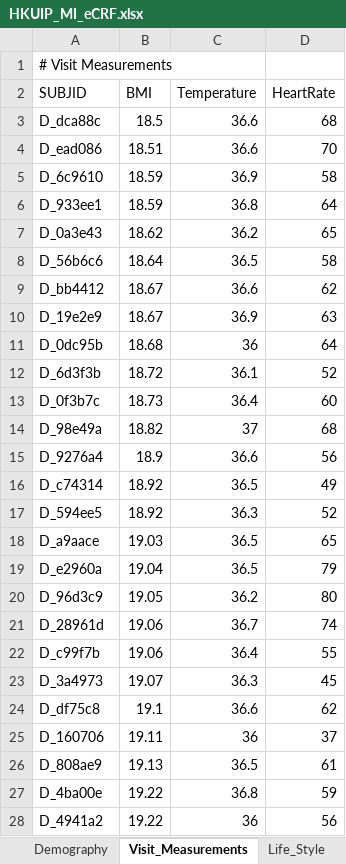
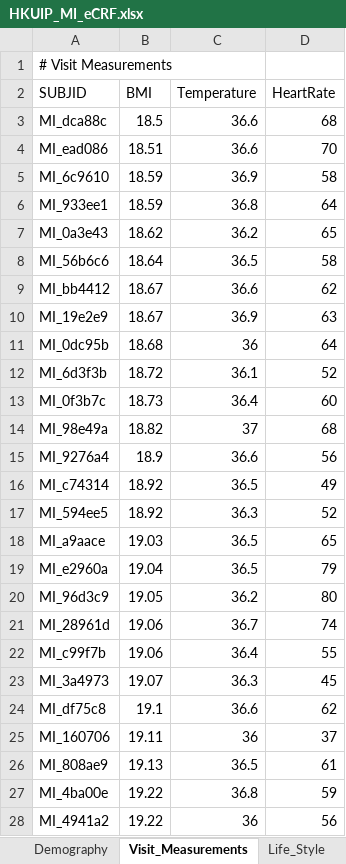
Before and after one commit to datactix/HKUP_R_Workshop_2024, an Excel workbook: data/mi_datasets/eCRF/HKUIP_MI_eCRF.xlsx, sheet Visit_Measurements, drawn as a sheet; only a part is shown; values as stored, in another font and other column widths than the file's, no borders; charts and pictures not drawn; the diff covers the shown part only; the diff names each change by its address in the sheet, - before the commit and + after, or states it on an @@ line.

```diff
--- a/data/mi_datasets/eCRF/HKUIP_MI_eCRF.xlsx (sheet Visit_Measurements)
+++ b/data/mi_datasets/eCRF/HKUIP_MI_eCRF.xlsx (sheet Visit_Measurements)
-A3 (SUBJID): D_dca88c
+A3 (SUBJID): MI_dca88c
-A4 (SUBJID): D_ead086
+A4 (SUBJID): MI_ead086
-A5 (SUBJID): D_6c9610
+A5 (SUBJID): MI_6c9610
-A6 (SUBJID): D_933ee1
+A6 (SUBJID): MI_933ee1
-A7 (SUBJID): D_0a3e43
+A7 (SUBJID): MI_0a3e43
-A8 (SUBJID): D_56b6c6
+A8 (SUBJID): MI_56b6c6
-A9 (SUBJID): D_bb4412
+A9 (SUBJID): MI_bb4412
-A10 (SUBJID): D_19e2e9
+A10 (SUBJID): MI_19e2e9
-A11 (SUBJID): D_0dc95b
+A11 (SUBJID): MI_0dc95b
-A12 (SUBJID): D_6d3f3b
+A12 (SUBJID): MI_6d3f3b
-A13 (SUBJID): D_0f3b7c
+A13 (SUBJID): MI_0f3b7c
-A14 (SUBJID): D_98e49a
+A14 (SUBJID): MI_98e49a
-A15 (SUBJID): D_9276a4
+A15 (SUBJID): MI_9276a4
-A16 (SUBJID): D_c74314
+A16 (SUBJID): MI_c74314
-A17 (SUBJID): D_594ee5
+A17 (SUBJID): MI_594ee5
-A18 (SUBJID): D_a9aace
+A18 (SUBJID): MI_a9aace
-A19 (SUBJID): D_e2960a
+A19 (SUBJID): MI_e2960a
-A20 (SUBJID): D_96d3c9
+A20 (SUBJID): MI_96d3c9
-A21 (SUBJID): D_28961d
+A21 (SUBJID): MI_28961d
-A22 (SUBJID): D_c99f7b
+A22 (SUBJID): MI_c99f7b
-A23 (SUBJID): D_3a4973
+A23 (SUBJID): MI_3a4973
-A24 (SUBJID): D_df75c8
+A24 (SUBJID): MI_df75c8
-A25 (SUBJID): D_160706
+A25 (SUBJID): MI_160706
-A26 (SUBJID): D_808ae9
+A26 (SUBJID): MI_808ae9
-A27 (SUBJID): D_4ba00e
+A27 (SUBJID): MI_4ba00e
-A28 (SUBJID): D_4941a2
+A28 (SUBJID): MI_4941a2
```
Also changed, not shown: 790 edited cells elsewhere in this sheet, sheet Immunity, sheet Life_Style, sheet Demography, 7 other files.
